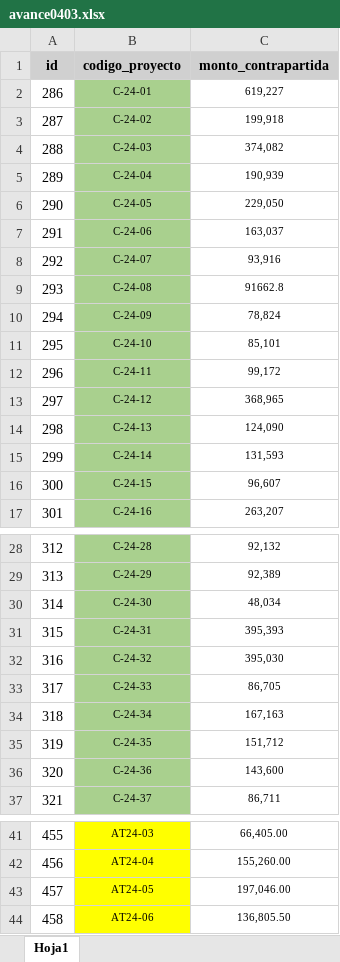
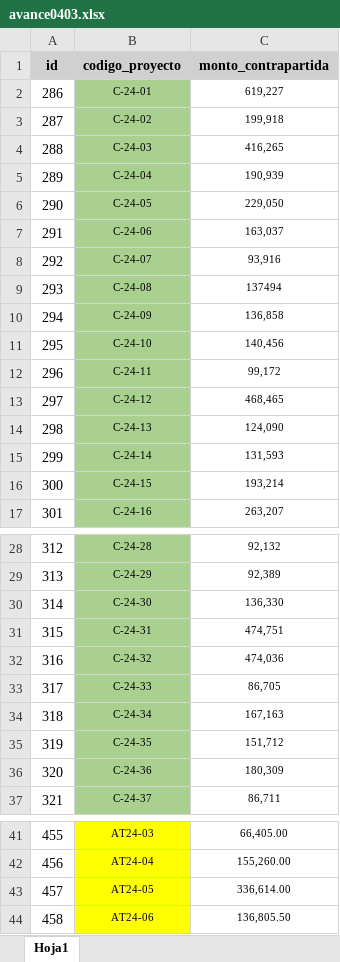
Before and after one commit to Jaimelll/sistema-activa-t, an Excel workbook: avance0403.xlsx, sheet Hoja1, drawn as a sheet; only a part is shown, gaps mark what is left out; values as stored, in another font and other column widths than the file's, no borders; the diff names each change by its address in the sheet, - before the commit and + after, or states it on an @@ line.

Commit message:
Actualización de montos de contrapartida y scripts de verificación

```diff
--- a/avance0403.xlsx (sheet Hoja1)
+++ b/avance0403.xlsx (sheet Hoja1)
-C4 (monto_contrapartida): 374,082
+C4 (monto_contrapartida): 416,265
-C9 (monto_contrapartida): 91662.8
+C9 (monto_contrapartida): 137494
-C10 (monto_contrapartida): 78,824
+C10 (monto_contrapartida): 136,858
-C11 (monto_contrapartida): 85,101
+C11 (monto_contrapartida): 140,456
-C13 (monto_contrapartida): 368,965
+C13 (monto_contrapartida): 468,465
-C16 (monto_contrapartida): 96,607
+C16 (monto_contrapartida): 193,214
-C30 (monto_contrapartida): 48,034
+C30 (monto_contrapartida): 136,330
-C31 (monto_contrapartida): 395,393
+C31 (monto_contrapartida): 474,751
-C32 (monto_contrapartida): 395,030
+C32 (monto_contrapartida): 474,036
-C36 (monto_contrapartida): 143,600
+C36 (monto_contrapartida): 180,309
-C43 (monto_contrapartida): 197,046.00
+C43 (monto_contrapartida): 336,614.00
```
Also changed, not shown: 4 other files.
